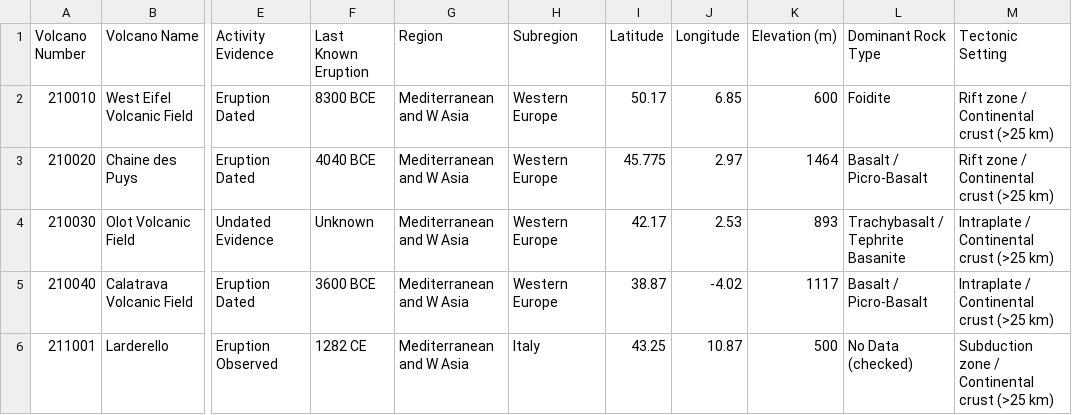
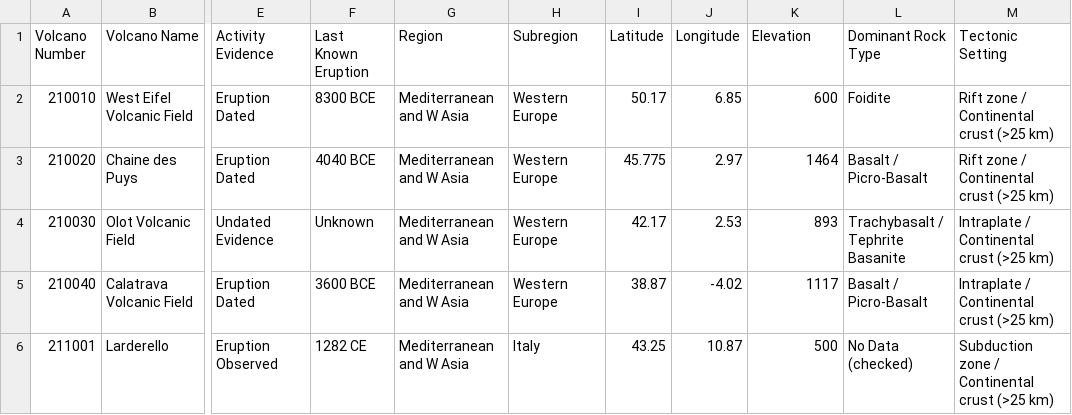
Before and after one commit to kaushalye/DynaGlobe, a CSV file: GVP_Volcano_List.csv, drawn as a sheet; only a part is shown, gaps mark what is left out; the diff names each change by its address in the sheet, - before the commit and + after, or states it on an @@ line.

Commit message:
Add volcano heights

```diff
--- a/GVP_Volcano_List.csv
+++ b/GVP_Volcano_List.csv
-K1: Elevation (m)
+K1: Elevation
```
Also changed, not shown: 1 other file.
